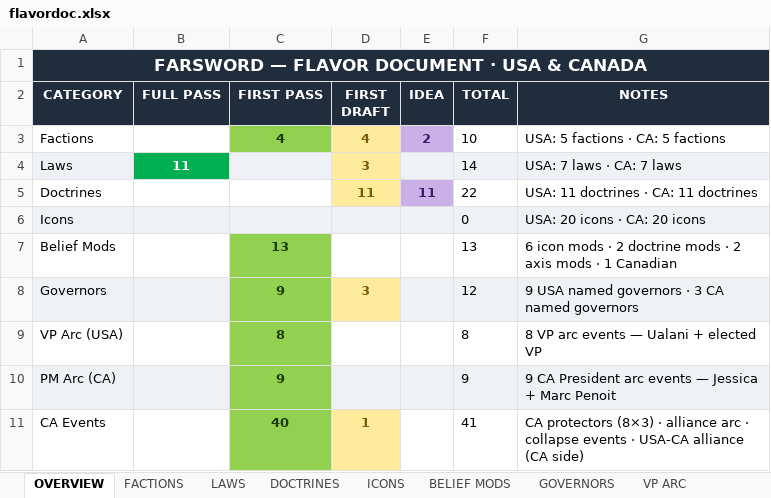
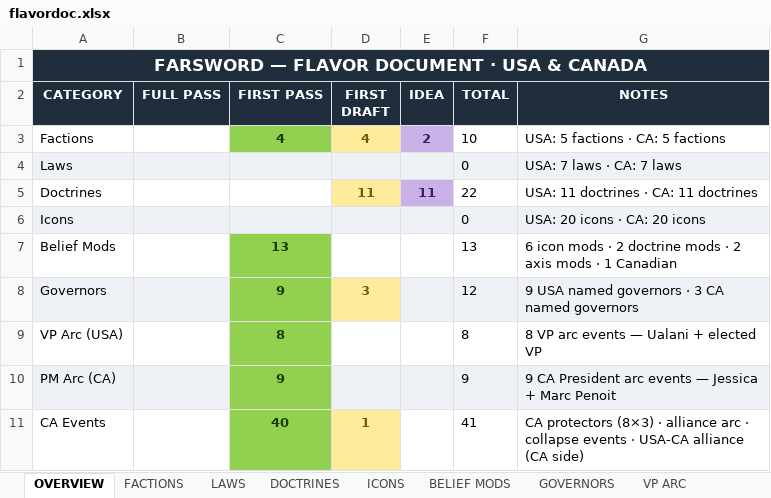
Before and after one commit to etherthegreat/mostupdatedfarsword, an Excel workbook: flavordoc.xlsx, sheet OVERVIEW, drawn as a sheet; values as stored, in another font and other column widths than the file's, no borders; the diff names each change by its address in the sheet, - before the commit and + after, or states it on an @@ line.

```diff
--- a/flavordoc.xlsx (sheet OVERVIEW)
+++ b/flavordoc.xlsx (sheet OVERVIEW)
-B4 (FULL PASS): 11
+B4 (FULL PASS): (empty)
-B4 fill: #00B050
+B4 fill: #EEF2F7
-D4 (FIRST DRAFT): 3
+D4 (FIRST DRAFT): (empty)
-D4 fill: #FFEB9C
+D4 fill: #EEF2F7
-F4 (TOTAL): 14
+F4 (TOTAL): 0
```
Also changed, not shown: sheet LAWS, 2 other files.
